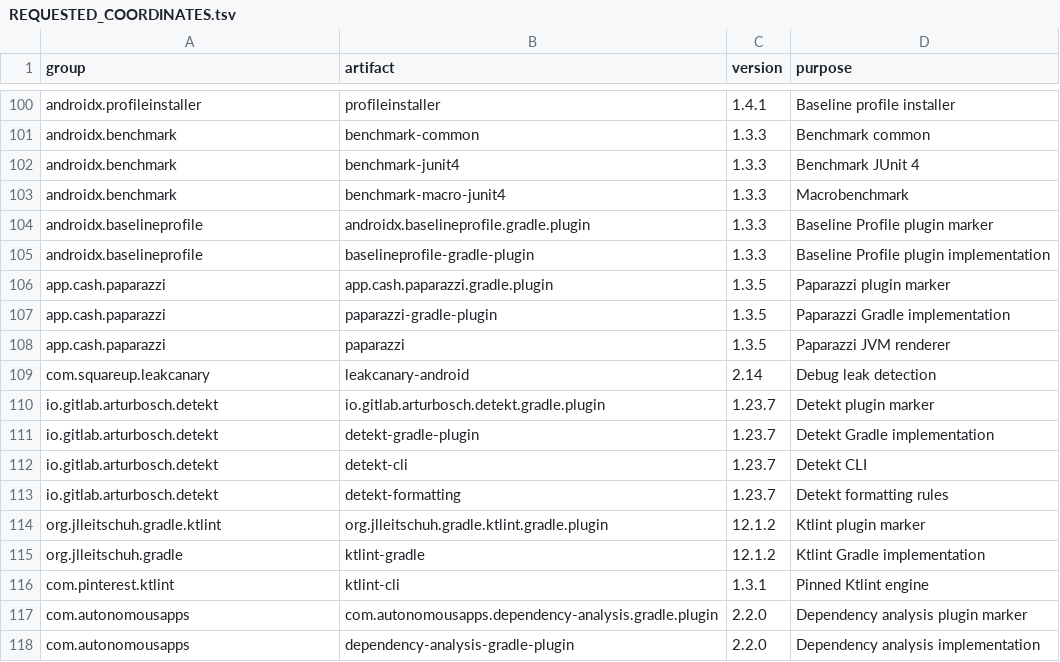
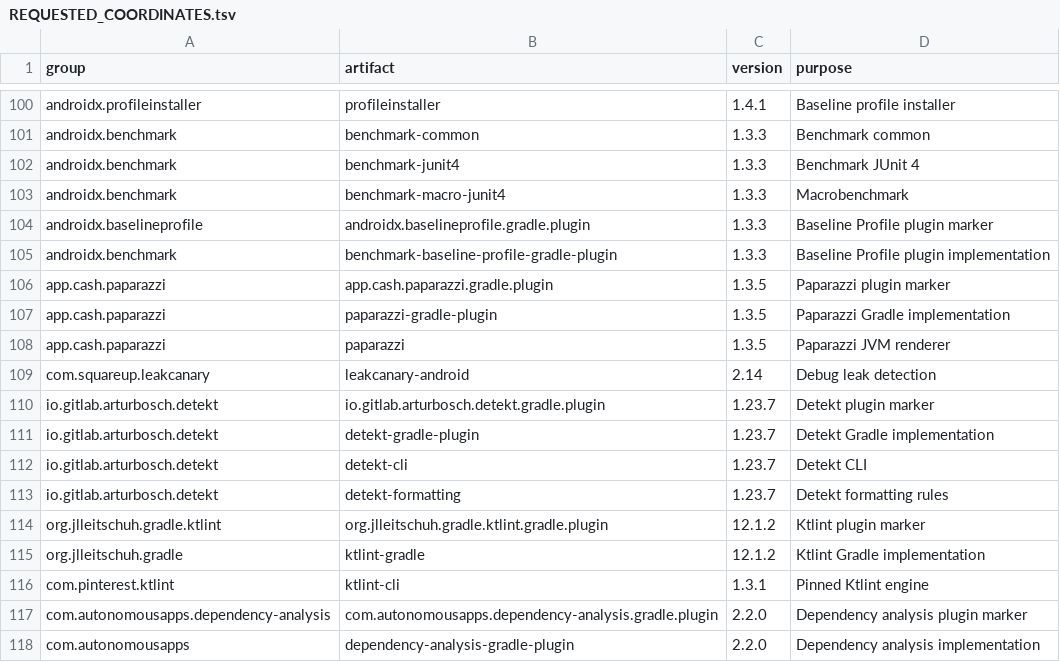
Before and after one commit to karimi71/Base-file, a TSV file: android-build/tikaro-stack-smoke-test/REQUESTED_COORDINATES.tsv, drawn as a sheet; only a part is shown, gaps mark what is left out.

Commit message:
Correct Tikaro build plugin Maven coordinates
Co-authored-by: arena-agent <297053741+arena-agent@users.noreply.github.com>

```diff
--- a/android-build/tikaro-stack-smoke-test/REQUESTED_COORDINATES.tsv
+++ b/android-build/tikaro-stack-smoke-test/REQUESTED_COORDINATES.tsv
@@ -104,3 +104,3 @@ androidx.benchmark	benchmark-macro-junit4	1.3.3	Macrobenchmark
 androidx.baselineprofile	androidx.baselineprofile.gradle.plugin	1.3.3	Baseline Profile plugin marker
-androidx.baselineprofile	baselineprofile-gradle-plugin	1.3.3	Baseline Profile plugin implementation
+androidx.benchmark	benchmark-baseline-profile-gradle-plugin	1.3.3	Baseline Profile plugin implementation
 app.cash.paparazzi	app.cash.paparazzi.gradle.plugin	1.3.5	Paparazzi plugin marker
@@ -116,3 +116,3 @@ org.jlleitschuh.gradle	ktlint-gradle	12.1.2	Ktlint Gradle implementation
 com.pinterest.ktlint	ktlint-cli	1.3.1	Pinned Ktlint engine
-com.autonomousapps	com.autonomousapps.dependency-analysis.gradle.plugin	2.2.0	Dependency analysis plugin marker
+com.autonomousapps.dependency-analysis	com.autonomousapps.dependency-analysis.gradle.plugin	2.2.0	Dependency analysis plugin marker
 com.autonomousapps	dependency-analysis-gradle-plugin	2.2.0	Dependency analysis implementation
```
Also changed, not shown: 2 other files.
